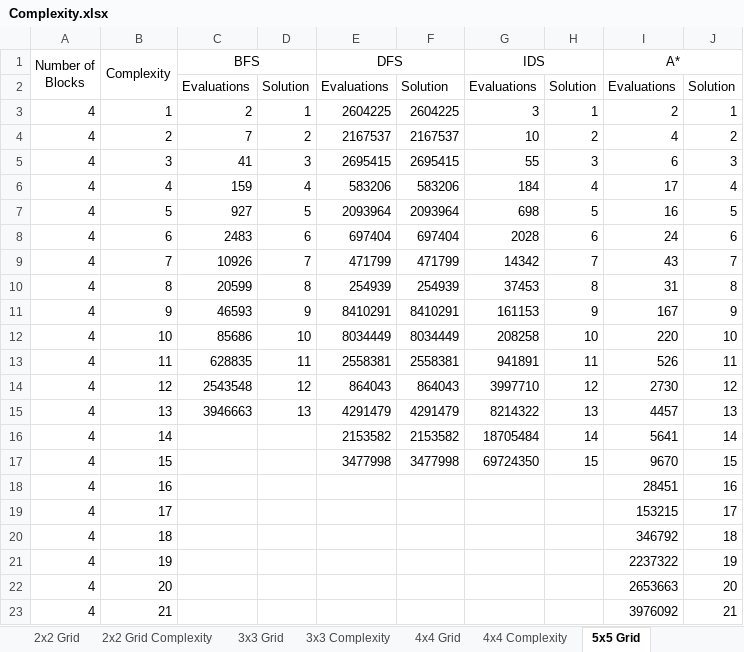
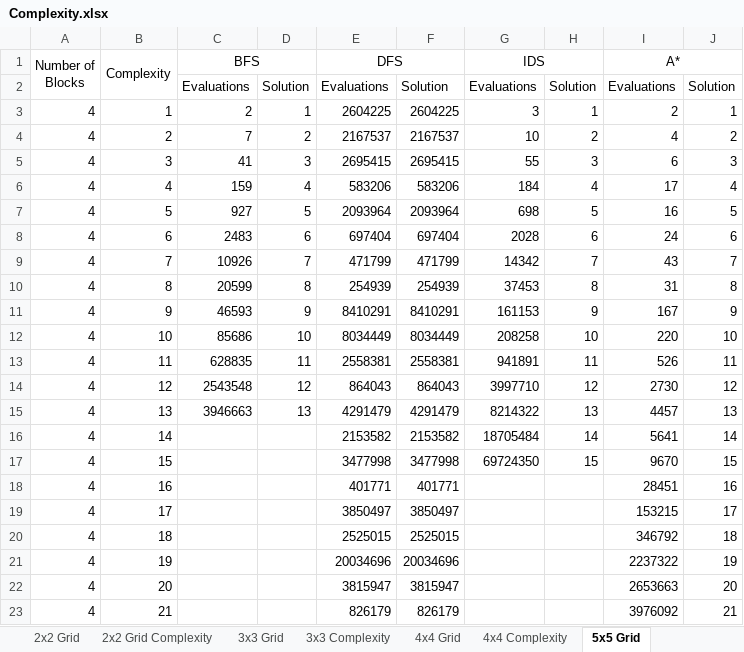
Before and after one commit to huwcbjones/COMP2208, an Excel workbook: Complexity.xlsx, sheet 5x5 Grid, drawn as a sheet; values as stored, in another font and other column widths than the file's, no borders; the diff names each change by its address in the sheet, - before the commit and + after, or states it on an @@ line.

```diff
--- a/Complexity.xlsx (sheet 5x5 Grid)
+++ b/Complexity.xlsx (sheet 5x5 Grid)
-E18 (DFS): (empty)
+E18 (DFS): 401771
-F18: (empty)
+F18: 401771
-E19 (DFS): (empty)
+E19 (DFS): 3850497
-F19: (empty)
+F19: 3850497
-E20 (DFS): (empty)
+E20 (DFS): 2525015
-F20: (empty)
+F20: 2525015
-E21 (DFS): (empty)
+E21 (DFS): 20034696
-F21: (empty)
+F21: 20034696
-E22 (DFS): (empty)
+E22 (DFS): 3815947
-F22: (empty)
+F22: 3815947
-E23 (DFS): (empty)
+E23 (DFS): 826179
-F23: (empty)
+F23: 826179
```
Also changed, not shown: sheet Space vs Time Complexity (4x4), charts or pictures, 9 other files.
